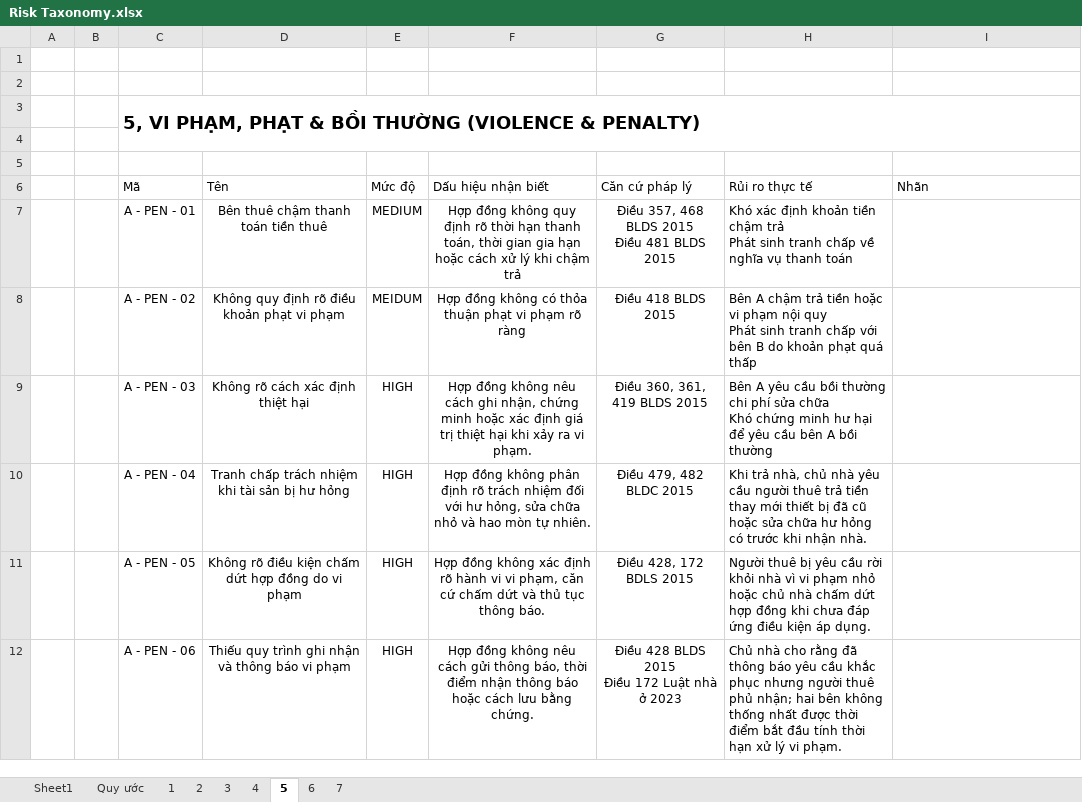
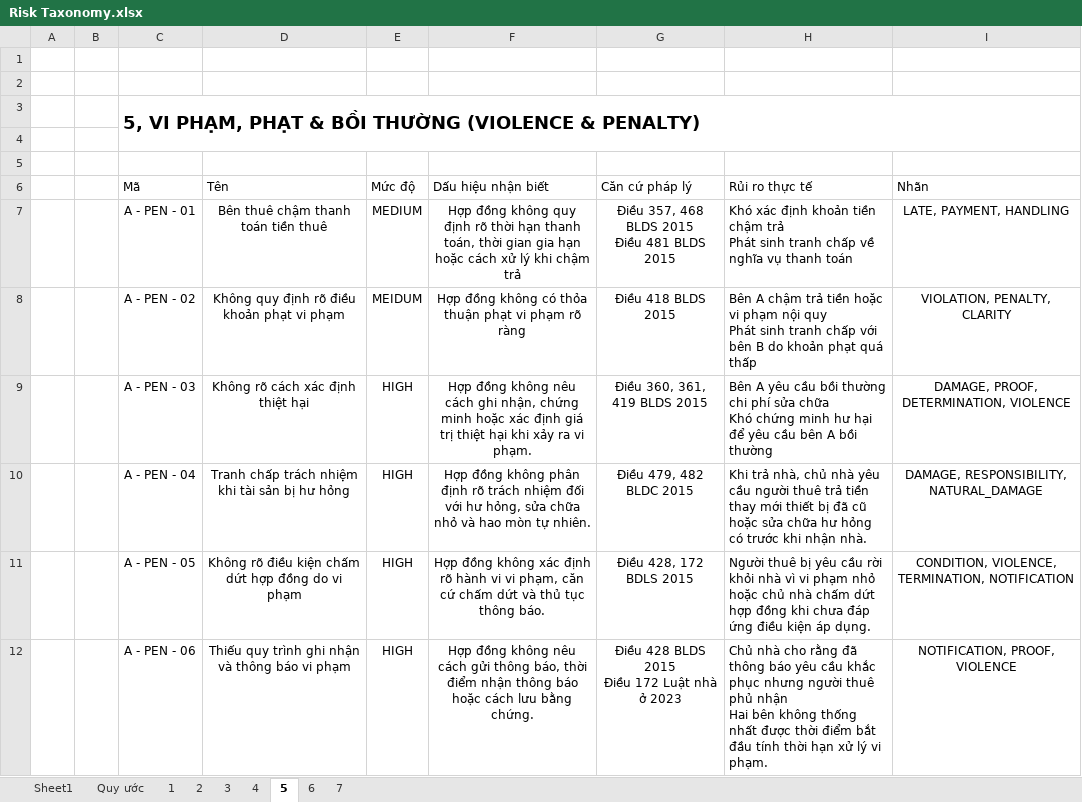
Before and after one commit to hoanglax/ContractRiskAnalyzer, an Excel workbook: data/Risk Taxonomy.xlsx, sheet 5, drawn as a sheet; only a part is shown; values as stored, in another font and other column widths than the file's, no borders; charts and pictures not drawn; ↵ is a line break in a cell; the diff covers the shown part only; the diff names each change by its address in the sheet, - before the commit and + after, or states it on an @@ line.

```diff
--- a/data/Risk Taxonomy.xlsx (sheet 5)
+++ b/data/Risk Taxonomy.xlsx (sheet 5)
-I7: (empty)
+I7: LATE, PAYMENT, HANDLING
-I8: (empty)
+I8: VIOLATION, PENALTY, CLARITY
-I9: (empty)
+I9: DAMAGE, PROOF, DETERMINATION, VIOLENCE
-I10: (empty)
+I10: DAMAGE, RESPONSIBILITY, NATURAL_DAMAGE
-I11: (empty)
+I11: CONDITION, VIOLENCE, TERMINATION, NOTIFICATION
-H12: …thuê phủ nhận; hai bên không…
+H12: …thuê phủ nhận ↵ Hai bên không…
-I12: (empty)
+I12: NOTIFICATION, PROOF, VIOLENCE
```
Also changed, not shown: 1 added row, 16 edited cells and cell formats elsewhere in this sheet, sheet 7, sheet 6, sheet 2, sheet 3, sheet 4, sheet 1, 4 other files.
